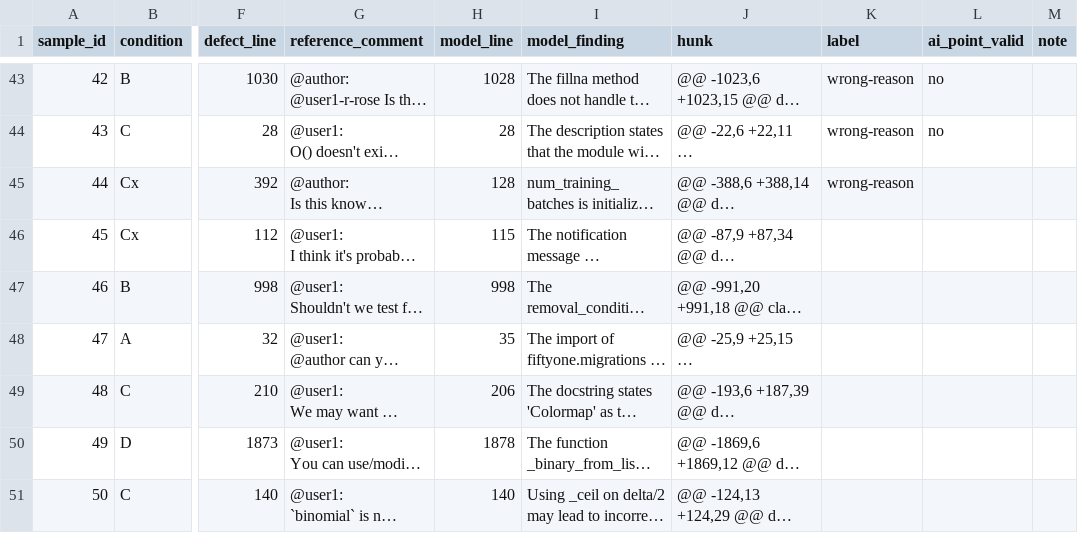
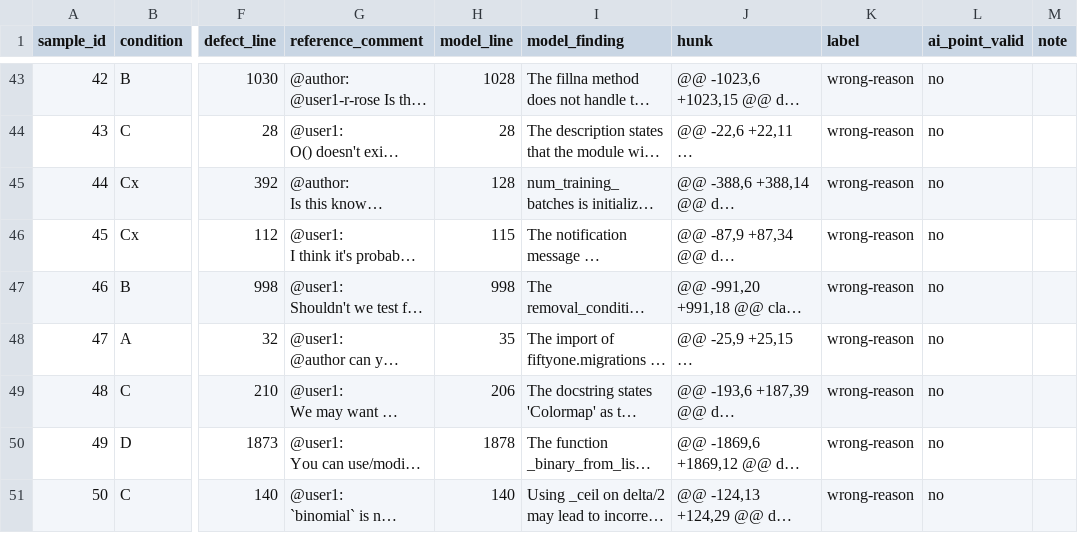
Before and after one commit to iamTadaeltadi/codereview-copilot, a CSV file: results/ccrab-final/labels-tadael.csv, drawn as a sheet; only a part is shown, gaps mark what is left out; long unchanged cells end in …; the diff names each change by its address in the sheet, - before the commit and + after, or states it on an @@ line.

```diff
--- a/results/ccrab-final/labels-tadael.csv
+++ b/results/ccrab-final/labels-tadael.csv
-L45:L51 (ai_point_valid): (empty)
+L45:L51 (ai_point_valid): no
-K46:K51 (label): (empty)
+K46:K51 (label): wrong-reason
```
Also changed, not shown: results/ccrab-final/labels-tadael-raw.csv, 1 other file.
